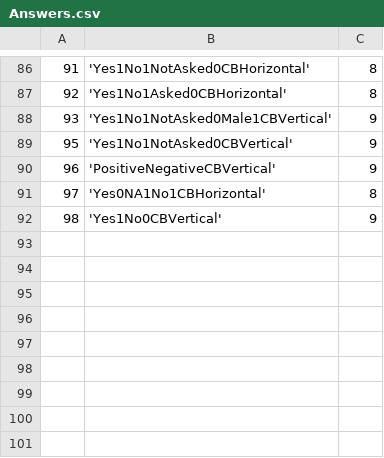
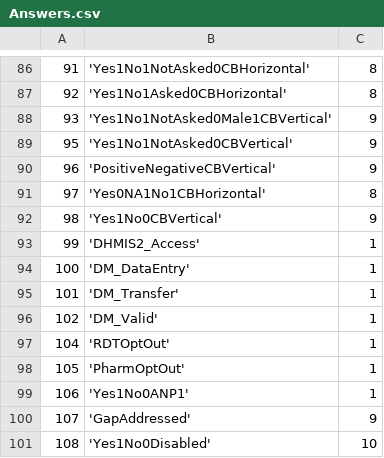
Before and after one commit to EyeSeeTea/malariapp, a CSV file: app/src/edsGhana/assets/Answers.csv, drawn as a sheet; only a part is shown, gaps mark what is left out.

```diff
--- a/app/src/edsGhana/assets/Answers.csv
+++ b/app/src/edsGhana/assets/Answers.csv
@@ -92 +92,10 @@
 98;'Yes1No0CBVertical';9
+99;'DHMIS2_Access';1
+100;'DM_DataEntry';1
+101;'DM_Transfer';1
+102;'DM_Valid';1
+104;'RDTOptOut';1
+105;'PharmOptOut';1
+106;'Yes1No0ANP1';1
+107;'GapAddressed';9
+108;'Yes1No0Disabled';10
```
Also changed, not shown: app/src/edsGhana/assets/CompositeScores.csv, app/src/edsGhana/assets/Headers.csv, 9 other files.
